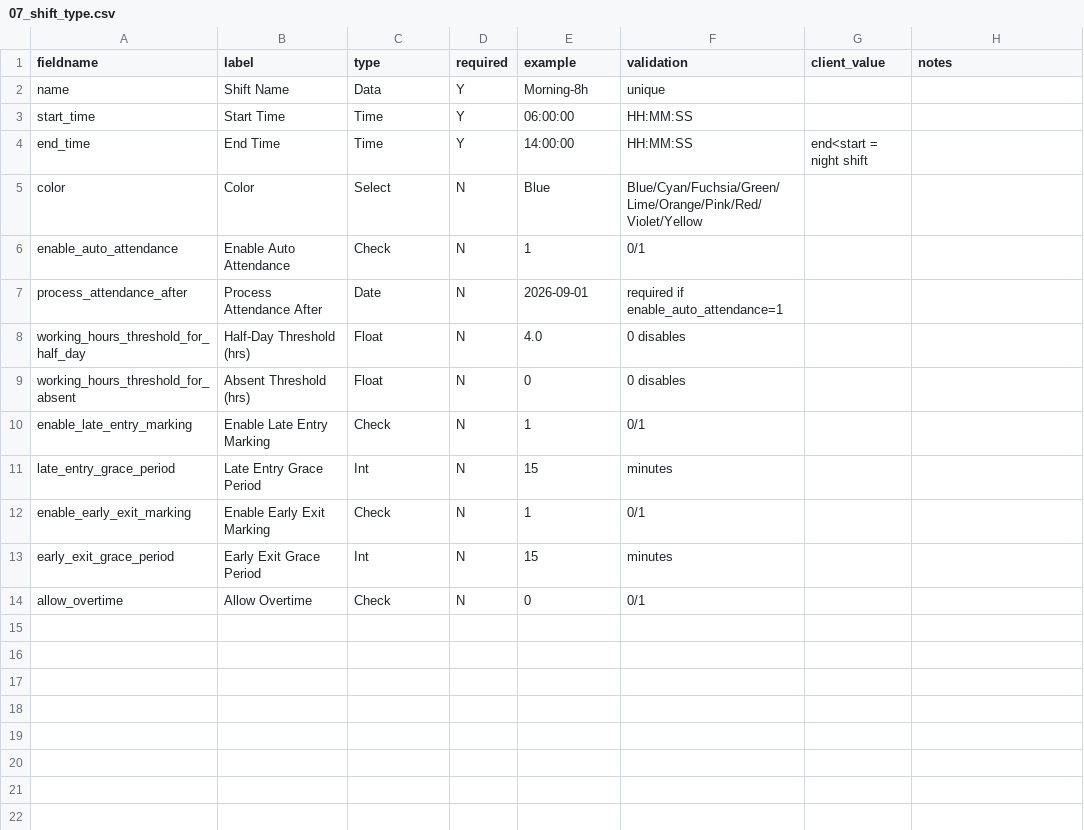
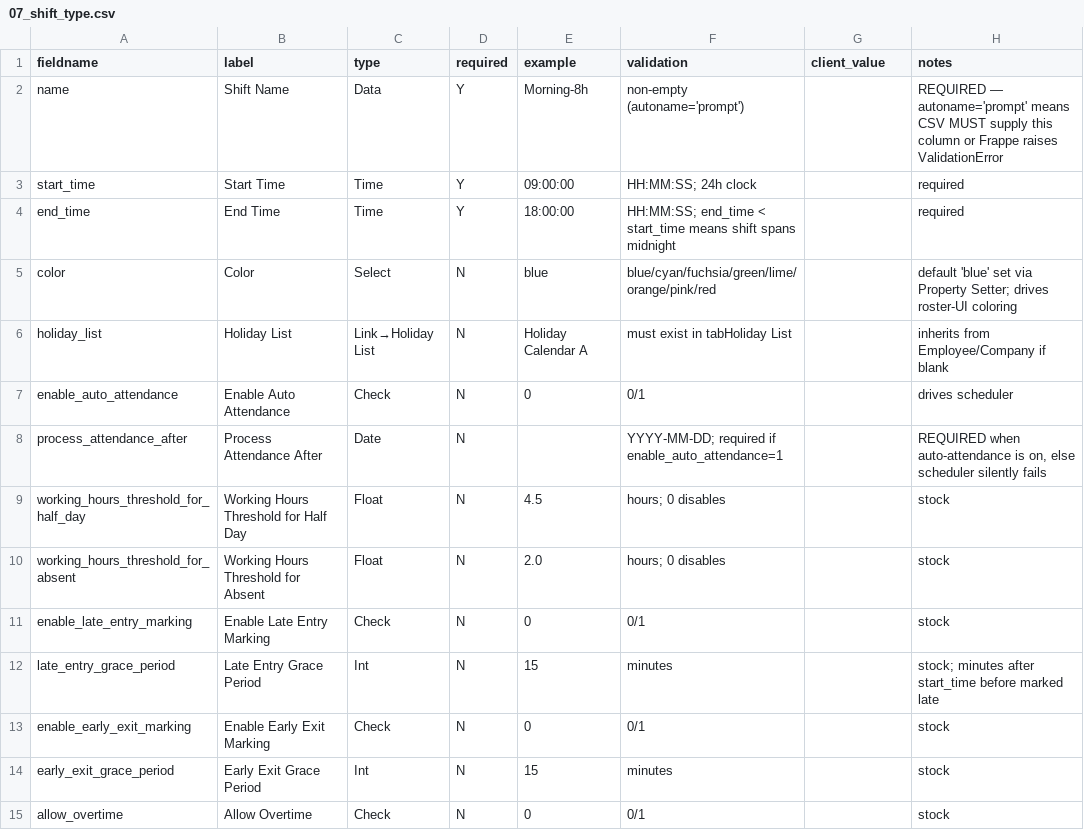
Before and after one commit to venkat-narasimha/haritha-hospitals, a CSV file: docs/client-onboarding/03-intake-workbook/01_master_data/07_shift_type.csv, drawn as a sheet.

```diff
--- a/docs/client-onboarding/03-intake-workbook/01_master_data/07_shift_type.csv
+++ b/docs/client-onboarding/03-intake-workbook/01_master_data/07_shift_type.csv
@@ -1,14 +1,15 @@
 fieldname,label,type,required,example,validation,client_value,notes
-name,Shift Name,Data,Y,Morning-8h,unique,,
-start_time,Start Time,Time,Y,06:00:00,HH:MM:SS,,
-end_time,End Time,Time,Y,14:00:00,HH:MM:SS,end<start = night shift,,
-color,Color,Select,N,Blue,Blue/Cyan/Fuchsia/Green/Lime/Orange/Pink/Red/Violet/Yellow,,
-enable_auto_attendance,Enable Auto Attendance,Check,N,1,0/1,,
-process_attendance_after,Process Attendance After,Date,N,2026-09-01,required if enable_auto_attendance=1,,
-working_hours_threshold_for_half_day,Half-Day Threshold (hrs),Float,N,4.0,0 disables,,
-working_hours_threshold_for_absent,Absent Threshold (hrs),Float,N,0,0 disables,,
-enable_late_entry_marking,Enable Late Entry Marking,Check,N,1,0/1,,
-late_entry_grace_period,Late Entry Grace Period,Int,N,15,minutes,,
-enable_early_exit_marking,Enable Early Exit Marking,Check,N,1,0/1,,
-early_exit_grace_period,Early Exit Grace Period,Int,N,15,minutes,,
-allow_overtime,Allow Overtime,Check,N,0,0/1,,
+name,Shift Name,Data,Y,Morning-8h,non-empty (autoname='prompt'),,REQUIRED — autoname='prompt' means CSV MUST supply this column or Frappe raises ValidationError
+start_time,Start Time,Time,Y,09:00:00,HH:MM:SS; 24h clock,,required
+end_time,End Time,Time,Y,18:00:00,HH:MM:SS; end_time < start_time means shift spans midnight,,required
+color,Color,Select,N,blue,blue/cyan/fuchsia/green/lime/orange/pink/red,,default 'blue' set via Property Setter; drives roster-UI coloring
+holiday_list,Holiday List,Link→Holiday List,N,Holiday Calendar A,must exist in tabHoliday List,,inherits from Employee/Company if blank
+enable_auto_attendance,Enable Auto Attendance,Check,N,0,0/1,,drives scheduler
+process_attendance_after,Process Attendance After,Date,N,,YYYY-MM-DD; required if enable_auto_attendance=1,,"REQUIRED when auto-attendance is on, else scheduler silently fails"
+working_hours_threshold_for_half_day,Working Hours Threshold for Half Day,Float,N,4.5,hours; 0 disables,,stock
+working_hours_threshold_for_absent,Working Hours Threshold for Absent,Float,N,2.0,hours; 0 disables,,stock
+enable_late_entry_marking,Enable Late Entry Marking,Check,N,0,0/1,,stock
+late_entry_grace_period,Late Entry Grace Period,Int,N,15,minutes,,stock; minutes after start_time before marked late
+enable_early_exit_marking,Enable Early Exit Marking,Check,N,0,0/1,,stock
+early_exit_grace_period,Early Exit Grace Period,Int,N,15,minutes,,stock
+allow_overtime,Allow Overtime,Check,N,0,0/1,,stock
```
Also changed, not shown: docs/client-onboarding/03-intake-workbook/01_master_data/01_department.csv, docs/client-onboarding/03-intake-workbook/01_master_data/09_shift_schedule.csv, 27 other files.
